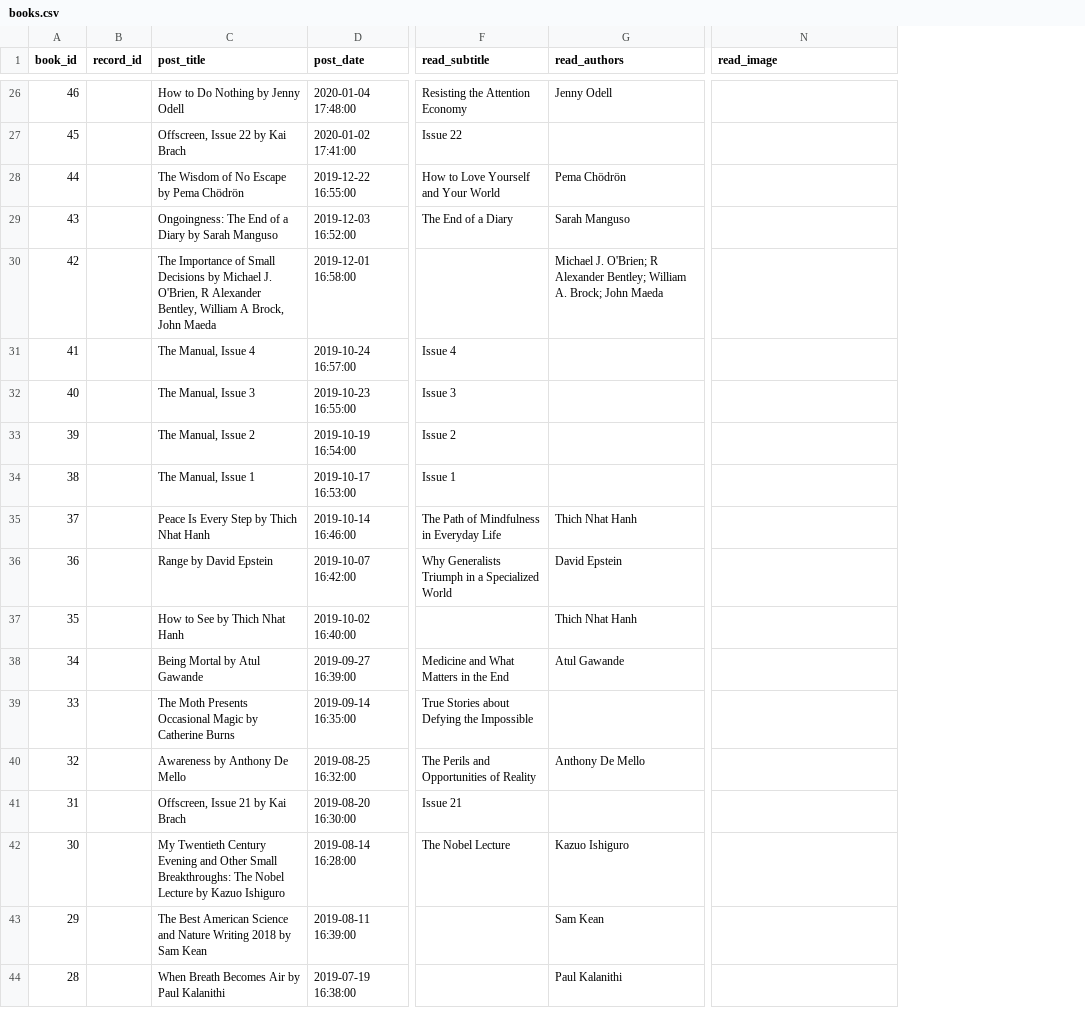
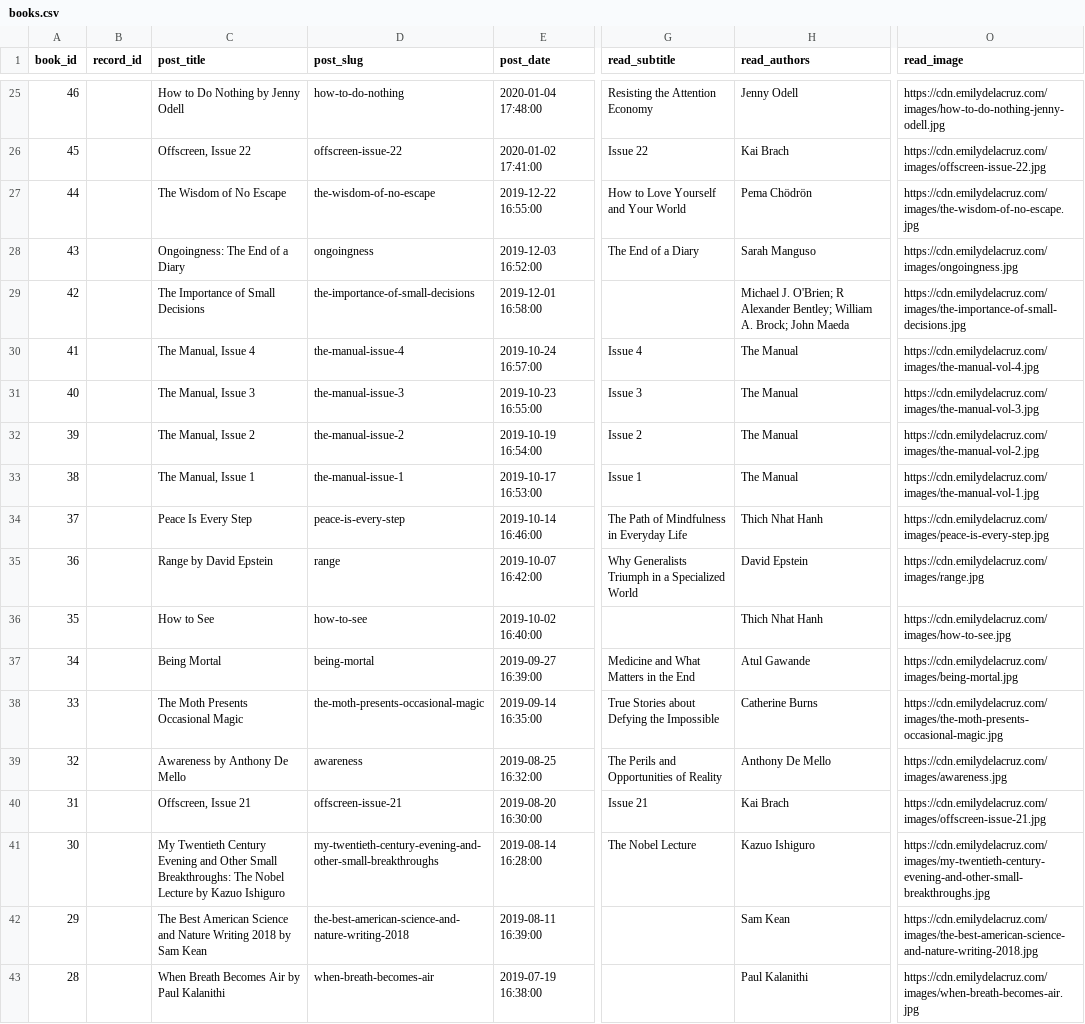
Before and after one commit to emdecr/emdecr.com, a CSV file: data/books.csv, drawn as a sheet; only a part is shown, gaps mark what is left out; addresses are those after the commit; the diff covers the shown part only; the diff names each change by its address in the sheet, - before the commit and + after, or states it on an @@ line.

```diff
--- a/data/books.csv
+++ b/data/books.csv
+column D (post_slug), rows 25-43: how-to-do-nothing | offscreen-issue-22 | the-wisdom-of-no-escape | ongoingness | the-importance-of-small-decisions | the-manual-issue-4 | the-manual-issue-3 | the-manual-issue-2 | the-manual-issue-1 | peace-is-every-step | range | how-to-see | being-mortal | the-moth-presents-occasional-magic | awareness | offscreen-issue-21 | my-twentieth-century-evening-and-other-small-breakthroughs | the-best-american-science-and-nature-writing-2018 | when-breath-becomes-air
-O25 (read_image): (empty)
+O25 (read_image): https://cdn.emilydelacruz.com/images/how-to-do-nothing-jenny-odell.jpg
-C26 (post_title): Offscreen, Issue 22 by Kai Brach
+C26 (post_title): Offscreen, Issue 22
-H26 (read_authors): (empty)
+H26 (read_authors): Kai Brach
-O26 (read_image): (empty)
+O26 (read_image): https://cdn.emilydelacruz.com/images/offscreen-issue-22.jpg
-C27 (post_title): The Wisdom of No Escape by Pema Chödrön
+C27 (post_title): The Wisdom of No Escape
-O27 (read_image): (empty)
+O27 (read_image): https://cdn.emilydelacruz.com/images/the-wisdom-of-no-escape.jpg
-C28 (post_title): Ongoingness: The End of a Diary by Sarah Manguso
+C28 (post_title): Ongoingness: The End of a Diary
-O28 (read_image): (empty)
+O28 (read_image): https://cdn.emilydelacruz.com/images/ongoingness.jpg
-C29 (post_title): …Small Decisions by Michael J. O'Brien, R Alexander Bentley, William A Brock, John Maeda
+C29 (post_title): …Small Decisions
-O29 (read_image): (empty)
+O29 (read_image): https://cdn.emilydelacruz.com/images/the-importance-of-small-decisions.jpg
-H30:H33 (read_authors): (empty)
+H30:H33 (read_authors): The Manual
-O30 (read_image): (empty)
+O30 (read_image): https://cdn.emilydelacruz.com/images/the-manual-vol-4.jpg
-O31 (read_image): (empty)
+O31 (read_image): https://cdn.emilydelacruz.com/images/the-manual-vol-3.jpg
-O32 (read_image): (empty)
+O32 (read_image): https://cdn.emilydelacruz.com/images/the-manual-vol-2.jpg
-O33 (read_image): (empty)
+O33 (read_image): https://cdn.emilydelacruz.com/images/the-manual-vol-1.jpg
-C34 (post_title): Peace Is Every Step by Thich Nhat Hanh
+C34 (post_title): Peace Is Every Step
-O34 (read_image): (empty)
+O34 (read_image): https://cdn.emilydelacruz.com/images/peace-is-every-step.jpg
-O35 (read_image): (empty)
+O35 (read_image): https://cdn.emilydelacruz.com/images/range.jpg
-C36 (post_title): How to See by Thich Nhat Hanh
+C36 (post_title): How to See
-O36 (read_image): (empty)
+O36 (read_image): https://cdn.emilydelacruz.com/images/how-to-see.jpg
-C37 (post_title): Being Mortal by Atul Gawande
+C37 (post_title): Being Mortal
-O37 (read_image): (empty)
+O37 (read_image): https://cdn.emilydelacruz.com/images/being-mortal.jpg
-C38 (post_title): The Moth Presents Occasional Magic by Catherine Burns
+C38 (post_title): The Moth Presents Occasional Magic
-H38 (read_authors): (empty)
+H38 (read_authors): Catherine Burns
-O38 (read_image): (empty)
+O38 (read_image): https://cdn.emilydelacruz.com/images/the-moth-presents-occasional-magic.jpg
-O39 (read_image): (empty)
+O39 (read_image): https://cdn.emilydelacruz.com/images/awareness.jpg
-C40 (post_title): Offscreen, Issue 21 by Kai Brach
+C40 (post_title): Offscreen, Issue 21
-H40 (read_authors): (empty)
+H40 (read_authors): Kai Brach
-O40 (read_image): (empty)
+O40 (read_image): https://cdn.emilydelacruz.com/images/offscreen-issue-21.jpg
-O41 (read_image): (empty)
+O41 (read_image): https://cdn.emilydelacruz.com/images/my-twentieth-century-evening-and-other-small-breakthroughs.jpg
-O42 (read_image): (empty)
+O42 (read_image): https://cdn.emilydelacruz.com/images/the-best-american-science-and-nature-writing-2018.jpg
-O43 (read_image): (empty)
+O43 (read_image): https://cdn.emilydelacruz.com/images/when-breath-becomes-air.jpg
```
Also changed, not shown: 1 removed row and 79 edited cells elsewhere in this file, 4 other files.
